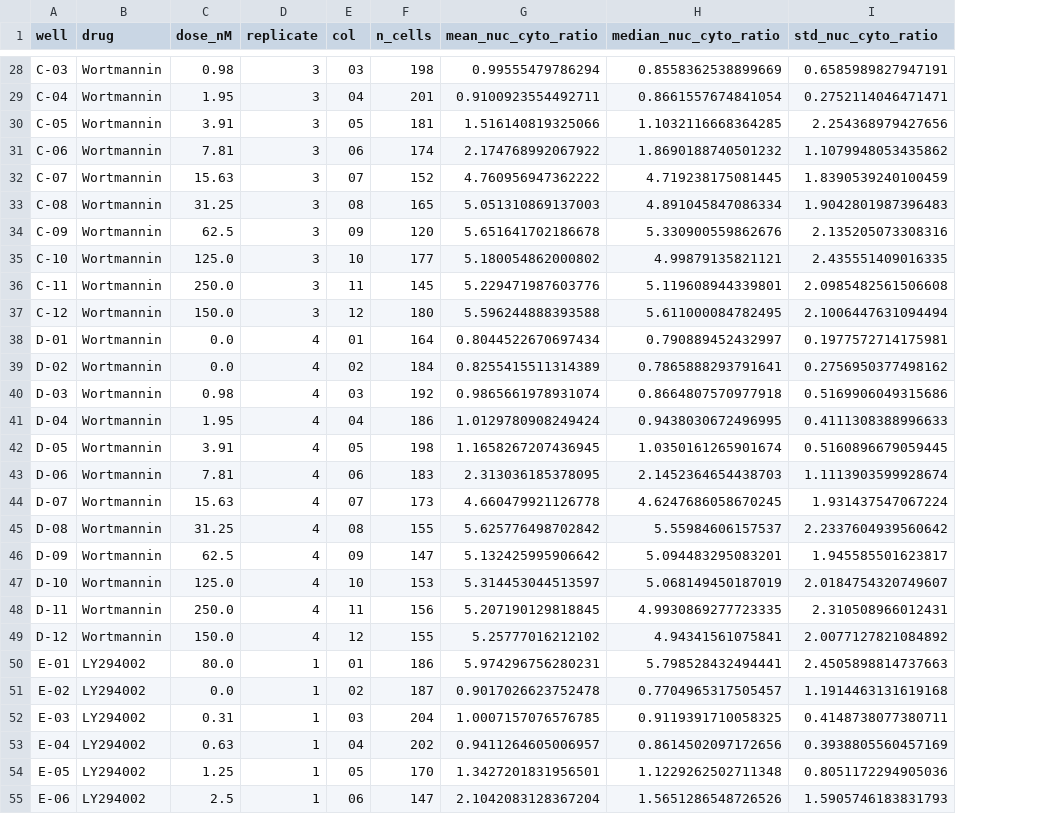
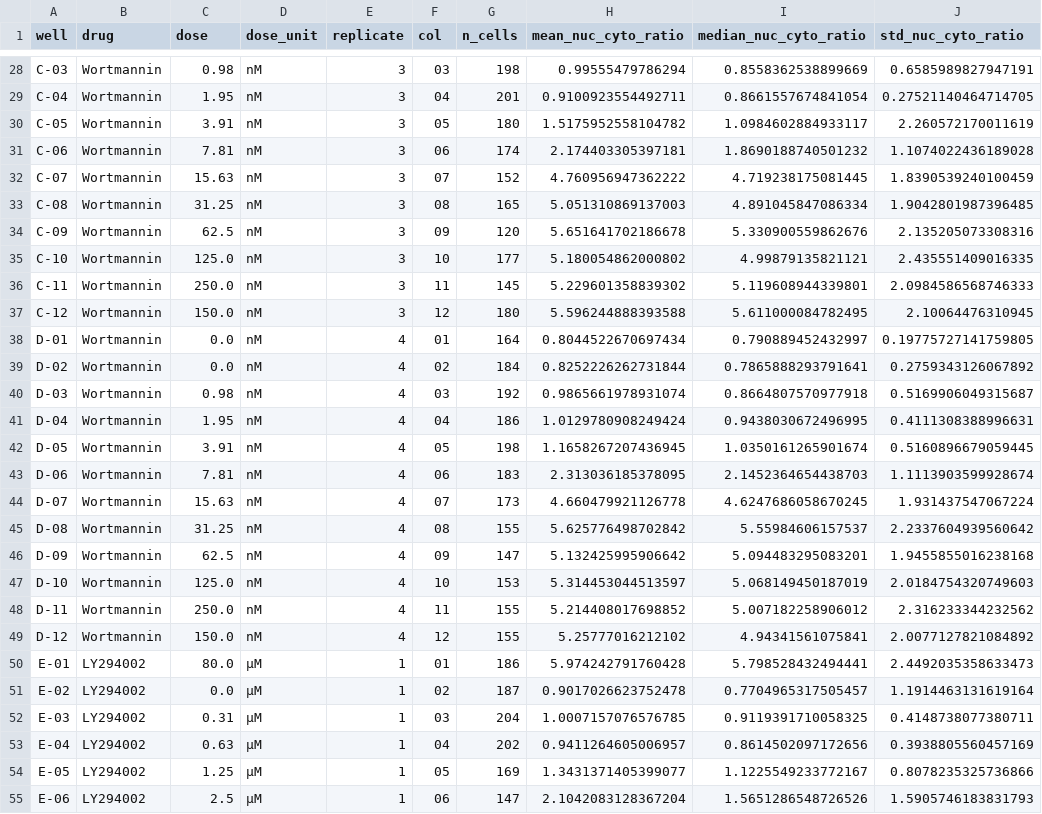
Before and after one commit to FMontgomerie/rnaseq_hypoxia_mtor_portfolio, a CSV file: microscopy_nuclear_translocation/results/well_summary.csv, drawn as a sheet; only a part is shown, gaps mark what is left out; addresses are those after the commit; the diff covers the shown part only; the diff names each change by its address in the sheet, - before the commit and + after, or states it on an @@ line.

Commit message:
Fix LY294002 dose units in nuclear translocation analysis
The platemap gives doses without units. The LY294002 series is on a
micromolar scale (consistent with its published IC50 of about 1.4 uM),
so its EC50 is about 4.7 uM, not 4.7 nM. Wortmannin is therefore the
more potent inhibitor. Adds a dose_unit column, per drug axis labels,
corrected interpretation and a limitation note, and reruns the notebook.

```diff
--- a/microscopy_nuclear_translocation/results/well_summary.csv
+++ b/microscopy_nuclear_translocation/results/well_summary.csv
+column D (dose_unit), rows 28-55: nM | nM | nM | nM | nM | nM | nM | nM | nM | nM | nM | nM | nM | nM | nM | nM | nM | nM | nM | nM | nM | nM | µM | µM | µM | µM | µM | µM
-C1: dose_nM
+C1: dose
-J29 (std_nuc_cyto_ratio): 0.2752114046471471
+J29 (std_nuc_cyto_ratio): 0.27521140464714705
-G30 (n_cells): 181
+G30 (n_cells): 180
-H30 (mean_nuc_cyto_ratio): 1.516140819325066
+H30 (mean_nuc_cyto_ratio): 1.5175952558104782
-I30 (median_nuc_cyto_ratio): 1.1032116668364285
+I30 (median_nuc_cyto_ratio): 1.0984602884933117
-J30 (std_nuc_cyto_ratio): 2.254368979427656
+J30 (std_nuc_cyto_ratio): 2.260572170011619
-H31 (mean_nuc_cyto_ratio): 2.174768992067922
+H31 (mean_nuc_cyto_ratio): 2.174403305397181
-J31 (std_nuc_cyto_ratio): 1.1079948053435862
+J31 (std_nuc_cyto_ratio): 1.1074022436189028
-J33 (std_nuc_cyto_ratio): 1.9042801987396483
+J33 (std_nuc_cyto_ratio): 1.9042801987396485
-H36 (mean_nuc_cyto_ratio): 5.229471987603776
+H36 (mean_nuc_cyto_ratio): 5.229601358839302
-J36 (std_nuc_cyto_ratio): 2.0985482561506608
+J36 (std_nuc_cyto_ratio): 2.0984586568746333
-J37 (std_nuc_cyto_ratio): 2.1006447631094494
+J37 (std_nuc_cyto_ratio): 2.10064476310945
-J38 (std_nuc_cyto_ratio): 0.1977572714175981
+J38 (std_nuc_cyto_ratio): 0.19775727141759805
-H39 (mean_nuc_cyto_ratio): 0.8255415511314389
+H39 (mean_nuc_cyto_ratio): 0.8252226262731844
-J39 (std_nuc_cyto_ratio): 0.2756950377498162
+J39 (std_nuc_cyto_ratio): 0.2759343126067892
-J40 (std_nuc_cyto_ratio): 0.5169906049315686
+J40 (std_nuc_cyto_ratio): 0.5169906049315687
-J41 (std_nuc_cyto_ratio): 0.4111308388996633
+J41 (std_nuc_cyto_ratio): 0.4111308388996631
-J46 (std_nuc_cyto_ratio): 1.945585501623817
+J46 (std_nuc_cyto_ratio): 1.9455855016238168
-J47 (std_nuc_cyto_ratio): 2.0184754320749607
+J47 (std_nuc_cyto_ratio): 2.0184754320749603
-G48 (n_cells): 156
+G48 (n_cells): 155
-H48 (mean_nuc_cyto_ratio): 5.207190129818845
+H48 (mean_nuc_cyto_ratio): 5.214408017698852
-I48 (median_nuc_cyto_ratio): 4.9930869277723335
+I48 (median_nuc_cyto_ratio): 5.007182258906012
-J48 (std_nuc_cyto_ratio): 2.310508966012431
+J48 (std_nuc_cyto_ratio): 2.316233344232562
-H50 (mean_nuc_cyto_ratio): 5.974296756280231
+H50 (mean_nuc_cyto_ratio): 5.974242791760428
-J50 (std_nuc_cyto_ratio): 2.4505898814737663
+J50 (std_nuc_cyto_ratio): 2.4492035358633473
-J51 (std_nuc_cyto_ratio): 1.1914463131619168
+J51 (std_nuc_cyto_ratio): 1.1914463131619164
-G54 (n_cells): 170
+G54 (n_cells): 169
-H54 (mean_nuc_cyto_ratio): 1.3427201831956501
+H54 (mean_nuc_cyto_ratio): 1.3431371405399077
-I54 (median_nuc_cyto_ratio): 1.1229262502711348
+I54 (median_nuc_cyto_ratio): 1.1225549233772167
-J54 (std_nuc_cyto_ratio): 0.8051172294905036
+J54 (std_nuc_cyto_ratio): 0.8078235325736866
```
Also changed, not shown: 84 edited cells elsewhere in this file, 3 other files.
